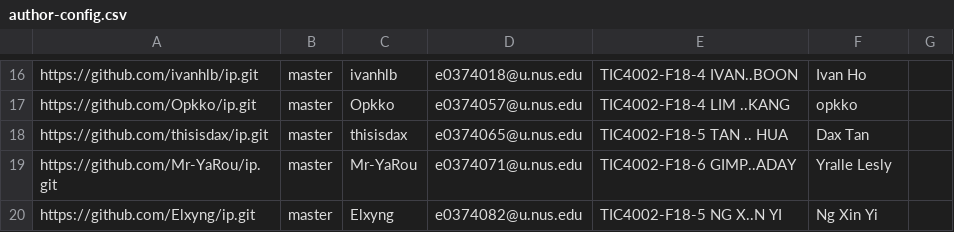
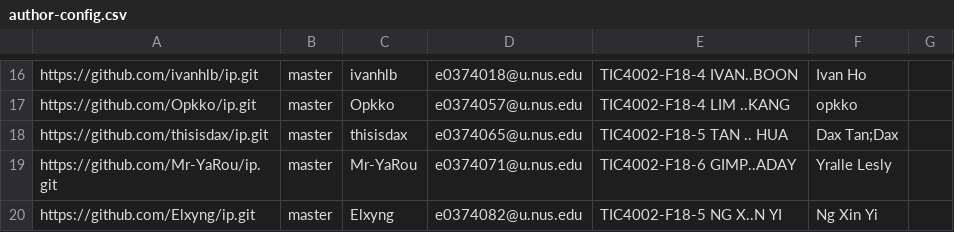
Before and after one commit to nus-tic4002-AY2122S2/ip-dashboard, a CSV file: configs/author-config.csv, drawn as a sheet; only a part is shown, gaps mark what is left out.

Commit message:
Update configs

```diff
--- a/configs/author-config.csv
+++ b/configs/author-config.csv
@@ -17,3 +17,3 @@ https://github.com/ivanhlb/ip.git,master,ivanhlb,e0374018@u.nus.edu,TIC4002-F18-
 https://github.com/Opkko/ip.git,master,Opkko,e0374057@u.nus.edu,TIC4002-F18-4 LIM ..KANG,opkko,
-https://github.com/thisisdax/ip.git,master,thisisdax,e0374065@u.nus.edu,TIC4002-F18-5 TAN .. HUA,Dax Tan,
+https://github.com/thisisdax/ip.git,master,thisisdax,e0374065@u.nus.edu,TIC4002-F18-5 TAN .. HUA,Dax Tan;Dax,
 https://github.com/Mr-YaRou/ip.git,master,Mr-YaRou,e0374071@u.nus.edu,TIC4002-F18-6 GIMP..ADAY,Yralle Lesly,
```
